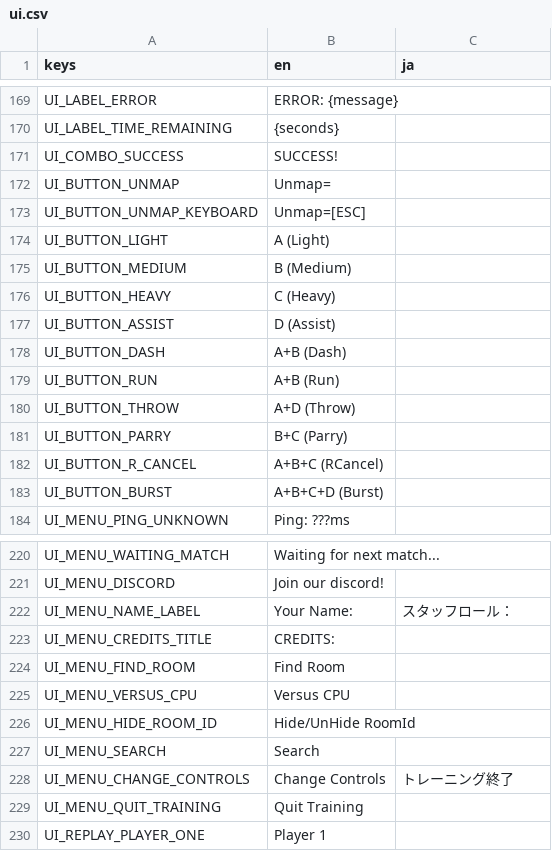
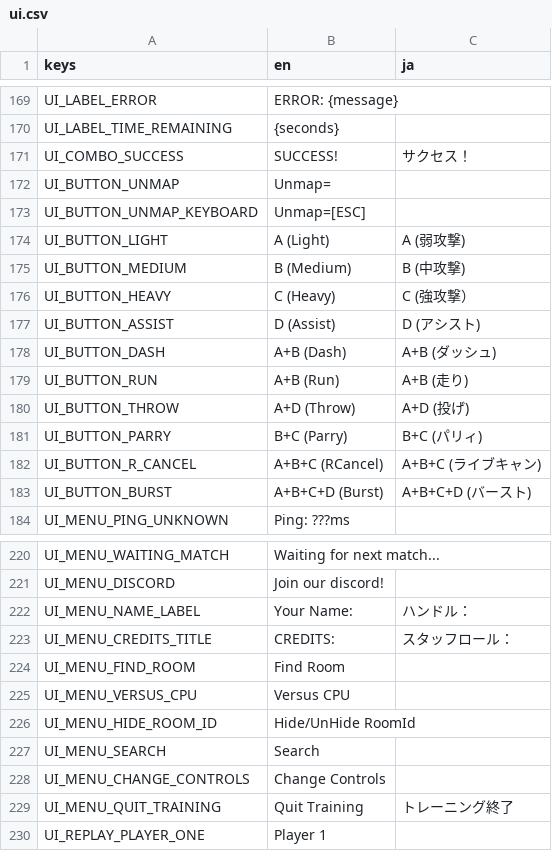
Before and after one commit to tMOEqJOE/hh-godot, a CSV file: localization/ui.csv, drawn as a sheet; only a part is shown, gaps mark what is left out; the diff covers the shown part only.

```diff
--- a/localization/ui.csv
+++ b/localization/ui.csv
@@ -170,15 +170,15 @@ UI_LABEL_ERROR,ERROR: {message},
 UI_LABEL_TIME_REMAINING,{seconds},
-UI_COMBO_SUCCESS,SUCCESS!,
+UI_COMBO_SUCCESS,SUCCESS!,サクセス！
 UI_BUTTON_UNMAP,Unmap=,
 UI_BUTTON_UNMAP_KEYBOARD,Unmap=[ESC],
-UI_BUTTON_LIGHT,A (Light),
-UI_BUTTON_MEDIUM,B (Medium),
-UI_BUTTON_HEAVY,C (Heavy),
-UI_BUTTON_ASSIST,D (Assist),
-UI_BUTTON_DASH,A+B (Dash),
-UI_BUTTON_RUN,A+B (Run),
-UI_BUTTON_THROW,A+D (Throw),
-UI_BUTTON_PARRY,B+C (Parry),
-UI_BUTTON_R_CANCEL,A+B+C (RCancel),
-UI_BUTTON_BURST,A+B+C+D (Burst),
+UI_BUTTON_LIGHT,A (Light),A (弱攻撃)
+UI_BUTTON_MEDIUM,B (Medium),B (中攻撃)
+UI_BUTTON_HEAVY,C (Heavy),C (強攻撃）
+UI_BUTTON_ASSIST,D (Assist),D (アシスト)
+UI_BUTTON_DASH,A+B (Dash),A+B (ダッシュ)
+UI_BUTTON_RUN,A+B (Run),A+B (走り)
+UI_BUTTON_THROW,A+D (Throw),A+D (投げ)
+UI_BUTTON_PARRY,B+C (Parry),B+C (パリィ)
+UI_BUTTON_R_CANCEL,A+B+C (RCancel),A+B+C (ライブキャン)
+UI_BUTTON_BURST,A+B+C+D (Burst),A+B+C+D (バースト)
 UI_MENU_PING_UNKNOWN,Ping: ???ms,
@@ -221,4 +221,4 @@ UI_MENU_WAITING_MATCH,Waiting for next match...,
 UI_MENU_DISCORD,Join our discord!,
-UI_MENU_NAME_LABEL,Your Name:,スタッフロール：
-UI_MENU_CREDITS_TITLE,CREDITS:,
+UI_MENU_NAME_LABEL,Your Name:,ハンドル：
+UI_MENU_CREDITS_TITLE,CREDITS:,スタッフロール：
 UI_MENU_FIND_ROOM,Find Room,
@@ -227,4 +227,4 @@ UI_MENU_HIDE_ROOM_ID,Hide/UnHide RoomId,
 UI_MENU_SEARCH,Search,
-UI_MENU_CHANGE_CONTROLS,Change Controls,トレーニング終了
-UI_MENU_QUIT_TRAINING,Quit Training,
+UI_MENU_CHANGE_CONTROLS,Change Controls,
+UI_MENU_QUIT_TRAINING,Quit Training,トレーニング終了
 UI_REPLAY_PLAYER_ONE,Player 1,
```
Also changed, not shown: 55 edited cells elsewhere in this file, 13 other files.
